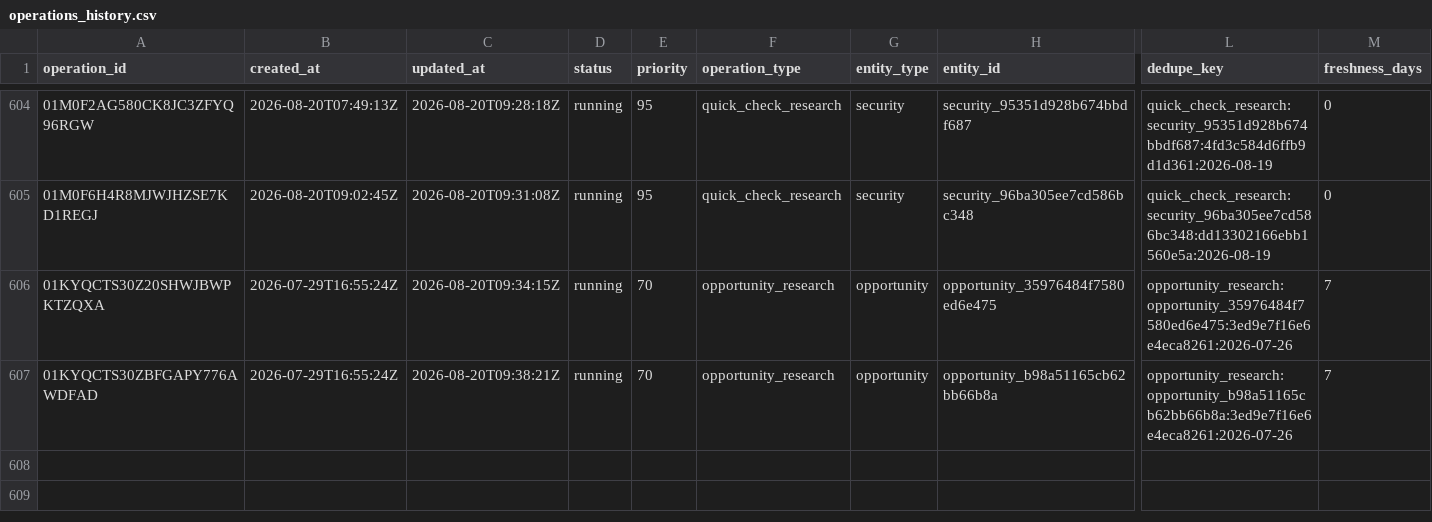
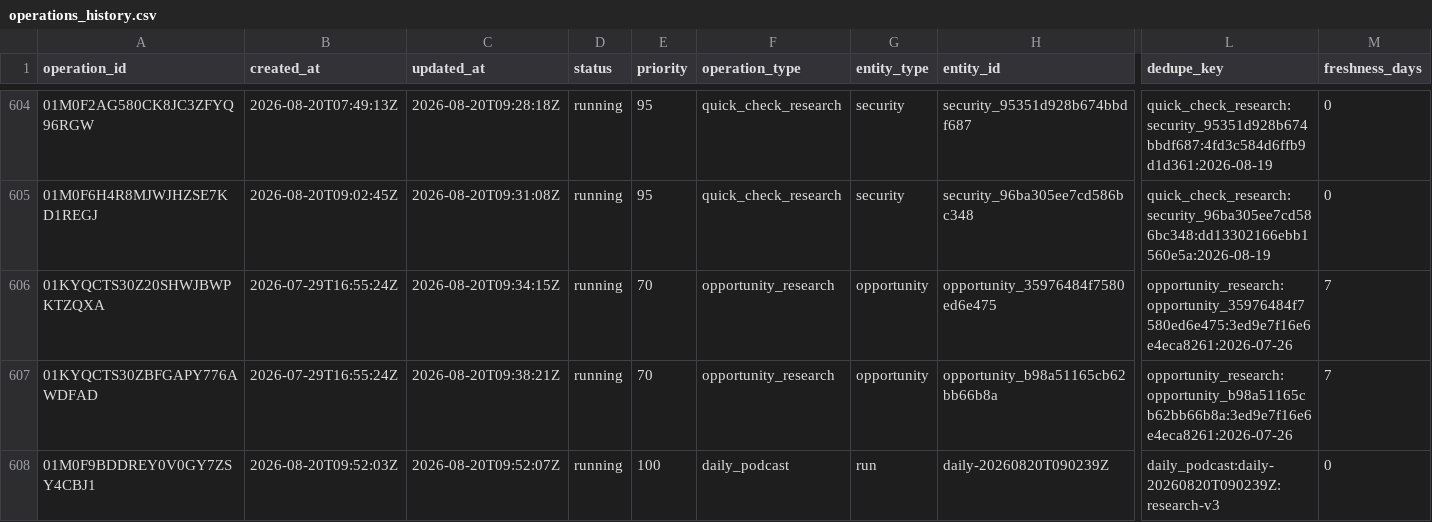
Before and after one commit to Kabutojira/PaperTrader, a CSV file: data/operations/operations_history.csv, drawn as a sheet; only a part is shown, gaps mark what is left out; rows hold the shown columns only; the diff names each change by its address in the sheet, - before the commit and + after, or states it on an @@ line.

```diff
--- a/data/operations/operations_history.csv
+++ b/data/operations/operations_history.csv
+row 608: 01M0F9BDDREY0V0GY7ZSY4CBJ1 | 2026-08-20T09:52:03Z | 2026-08-20T09:52:07Z | running | 100 | daily_podcast | run | daily-20260820T090239Z | daily_podcast:daily-20260820T090239Z:research-v3 | 0
```
Also changed, not shown: 15 other files.
